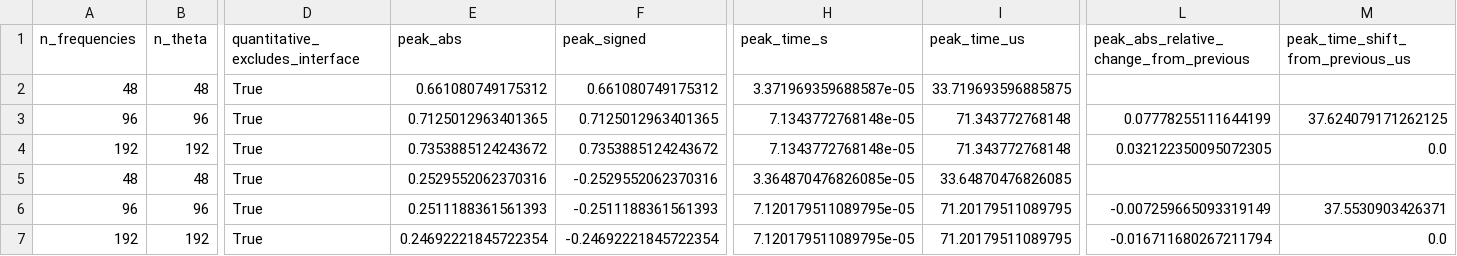
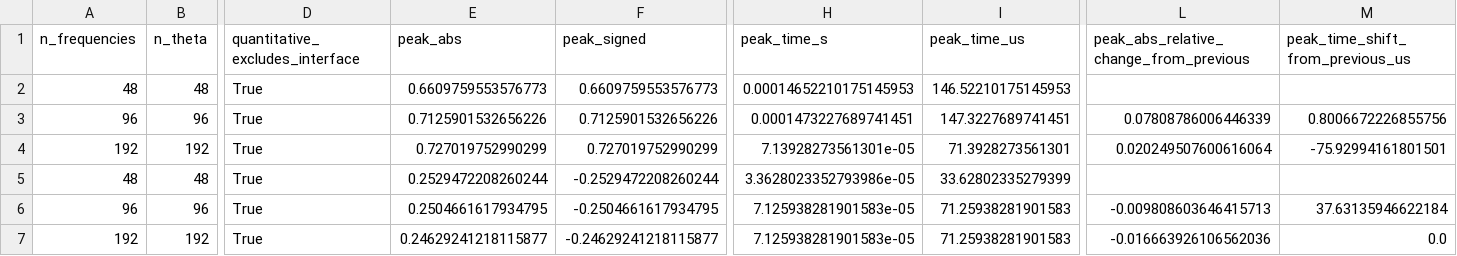
Before and after one commit to shizaishiwo323/seismoelectric, a CSV file: se_results_zerooffset_schakel2011/waveform_convergence_diagnostics.csv, drawn as a sheet; only a part is shown, gaps mark what is left out; the diff covers the shown part only; the diff names each change by its address in the sheet, - before the commit and + after, or states it on an @@ line.

```diff
--- a/se_results_zerooffset_schakel2011/waveform_convergence_diagnostics.csv
+++ b/se_results_zerooffset_schakel2011/waveform_convergence_diagnostics.csv
-E2 (peak_abs): 0.661080749175312
+E2 (peak_abs): 0.6609759553576773
-F2 (peak_signed): 0.661080749175312
+F2 (peak_signed): 0.6609759553576773
-H2 (peak_time_s): 3.371969359688587e-05
+H2 (peak_time_s): 0.00014652210175145953
-I2 (peak_time_us): 33.719693596885875
+I2 (peak_time_us): 146.52210175145953
-E3 (peak_abs): 0.7125012963401365
+E3 (peak_abs): 0.7125901532656226
-F3 (peak_signed): 0.7125012963401365
+F3 (peak_signed): 0.7125901532656226
-H3 (peak_time_s): 7.1343772768148e-05
+H3 (peak_time_s): 0.0001473227689741451
-I3 (peak_time_us): 71.343772768148
+I3 (peak_time_us): 147.3227689741451
-L3: 0.07778255111644199
+L3: 0.07808786006446339
-M3 (peak_time_shift_from_previous_us): 37.624079171262125
+M3 (peak_time_shift_from_previous_us): 0.8006672226855756
-E4 (peak_abs): 0.7353885124243672
+E4 (peak_abs): 0.727019752990299
-F4 (peak_signed): 0.7353885124243672
+F4 (peak_signed): 0.727019752990299
-H4 (peak_time_s): 7.1343772768148e-05
+H4 (peak_time_s): 7.13928273561301e-05
-I4 (peak_time_us): 71.343772768148
+I4 (peak_time_us): 71.3928273561301
-L4: 0.032122350095072305
+L4: 0.020249507600616064
-M4 (peak_time_shift_from_previous_us): 0.0
+M4 (peak_time_shift_from_previous_us): -75.92994161801501
-E5 (peak_abs): 0.2529552062370316
+E5 (peak_abs): 0.2529472208260244
-F5 (peak_signed): -0.2529552062370316
+F5 (peak_signed): -0.2529472208260244
-H5 (peak_time_s): 3.364870476826085e-05
+H5 (peak_time_s): 3.3628023352793986e-05
-I5 (peak_time_us): 33.64870476826085
+I5 (peak_time_us): 33.62802335279399
-E6 (peak_abs): 0.2511188361561393
+E6 (peak_abs): 0.2504661617934795
-F6 (peak_signed): -0.2511188361561393
+F6 (peak_signed): -0.2504661617934795
-H6:H7 (peak_time_s): 7.120179511089795e-05
+H6:H7 (peak_time_s): 7.125938281901583e-05
-I6:I7 (peak_time_us): 71.20179511089795
+I6:I7 (peak_time_us): 71.25938281901583
-L6: -0.007259665093319149
+L6: -0.009808603646415713
-M6 (peak_time_shift_from_previous_us): 37.5530903426371
+M6 (peak_time_shift_from_previous_us): 37.63135946622184
-E7 (peak_abs): 0.24692221845722354
+E7 (peak_abs): 0.24629241218115877
-F7 (peak_signed): -0.24692221845722354
+F7 (peak_signed): -0.24629241218115877
-L7: -0.016711680267211794
+L7: -0.016663926106562036
```
Also changed, not shown: 16 edited cells elsewhere in this file, se_results_zerooffset_schakel2011/parameters_used.csv, se_results_zerooffset_schakel2011/run_summary.csv, 25 other files.
